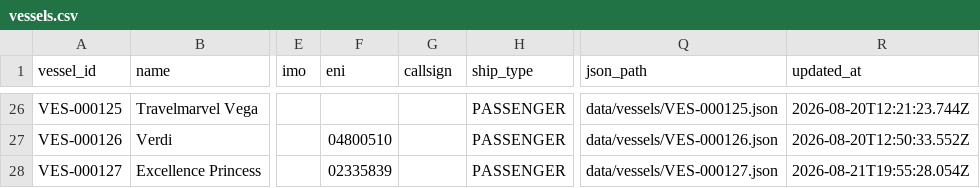
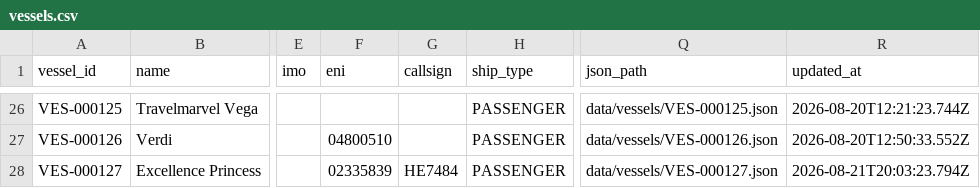
Before and after one commit to ugnet90/danube-vessel-log, a CSV file: data/vessels.csv, drawn as a sheet; only a part is shown, gaps mark what is left out; the diff names each change by its address in the sheet, - before the commit and + after, or states it on an @@ line.

```diff
--- a/data/vessels.csv
+++ b/data/vessels.csv
-G28 (callsign): (empty)
+G28 (callsign): HE7484
-R28 (updated_at): 2026-08-21T19:55:28.054Z
+R28 (updated_at): 2026-08-21T20:03:23.794Z
```
Also changed, not shown: 1 other file.
